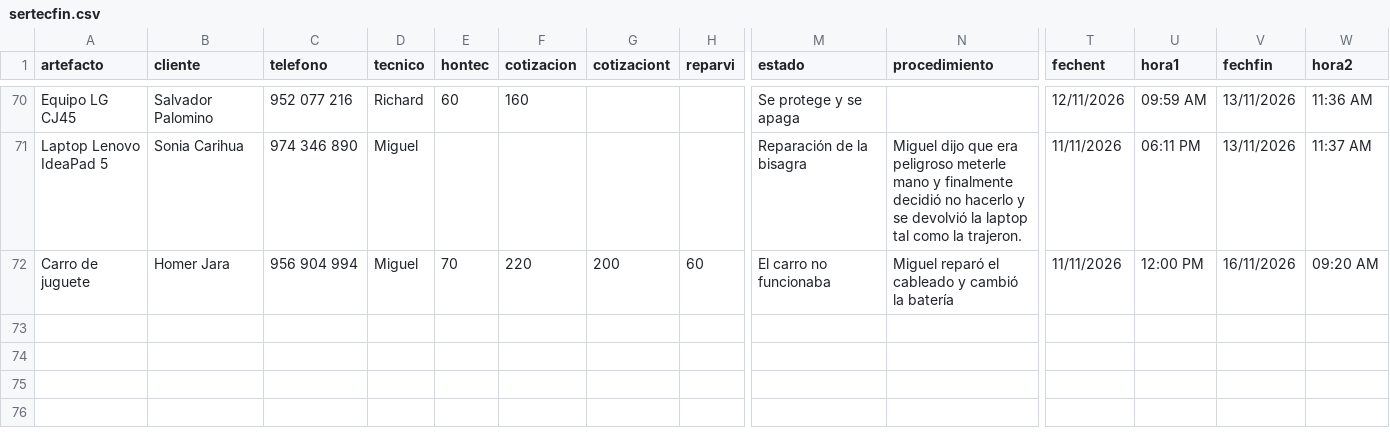
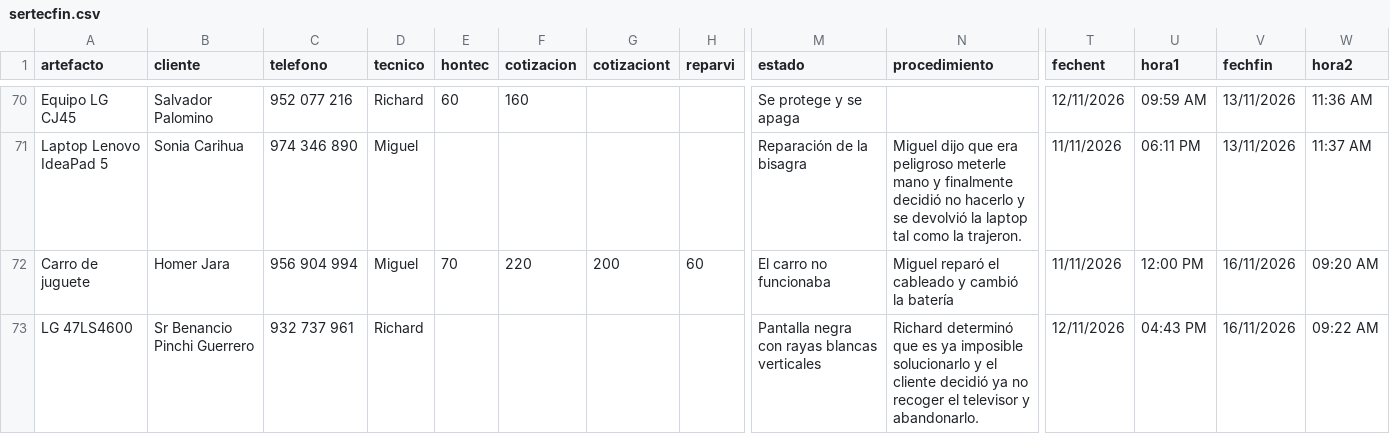
Before and after one commit to justintxu/repo, a CSV file: data/sertecfin.csv, drawn as a sheet; only a part is shown, gaps mark what is left out; rows hold the shown columns only; the diff names each change by its address in the sheet, - before the commit and + after, or states it on an @@ line.

Commit message:
Update data/sertecfin.csv

```diff
--- a/data/sertecfin.csv
+++ b/data/sertecfin.csv
+row 73: LG 47LS4600 | Sr Benancio Pinchi Guerrero | 932 737 961 | Richard |  |  |  |  | Pantalla negra con rayas blancas verticales | Richard determinó que es ya imposible solucionarlo y el cliente decidió ya no recoger el televisor y abandonarlo. | 12/11/2026 | 04:43 PM | 16/11/2026 | 09:22 AM
```
